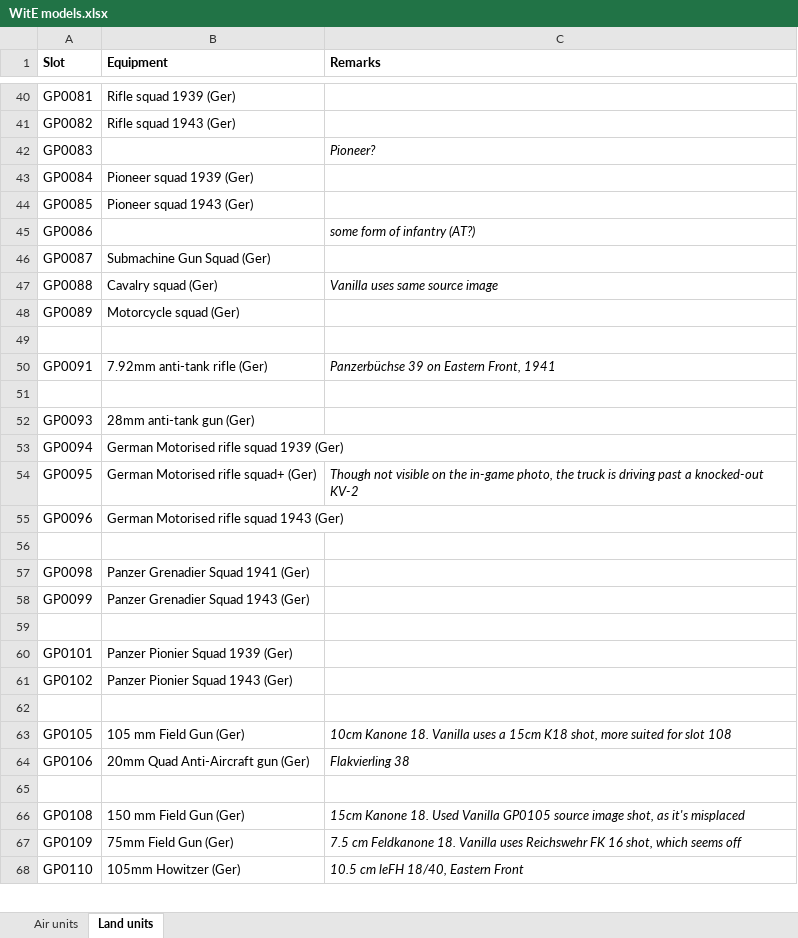
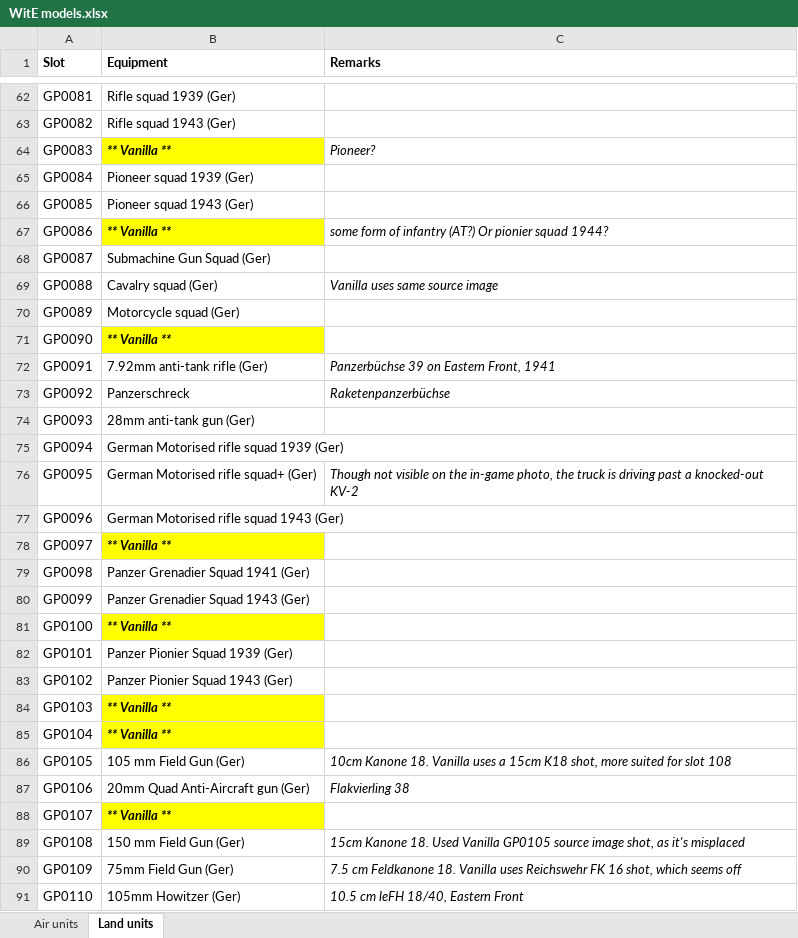
Before and after one commit to mod-CORE2/Gary-Grigsby-s-War-in-the-East, an Excel workbook: WitE models.xlsx, sheet Land units, drawn as a sheet; only a part is shown, gaps mark what is left out; values as stored, in another font and other column widths than the file's, no borders; addresses are those after the commit; the diff covers the shown part only; the diff names each change by its address in the sheet, - before the commit and + after, or states it on an @@ line.

```diff
--- a/WitE models.xlsx (sheet Land units)
+++ b/WitE models.xlsx (sheet Land units)
-B64 (Equipment): (empty)
+B64 (Equipment): ** Vanilla **
-B64 fill: none
+B64 fill: #FFFF00
-B67 (Equipment): (empty)
+B67 (Equipment): ** Vanilla **
-B67 fill: none
+B67 fill: #FFFF00
-C67 (Remarks): some form of infantry (AT?)
+C67 (Remarks): some form of infantry (AT?) Or pionier squad 1944?
-row 71: (empty)
+row 71: GP0090 | ** Vanilla **
-B71 fill: none
+B71 fill: #FFFF00
-row 73: (empty)
+row 73: GP0092 | Panzerschreck | Raketenpanzerbüchse
-row 78: (empty)
+row 78: GP0097 | ** Vanilla **
-B78 fill: none
+B78 fill: #FFFF00
-row 81: (empty)
+row 81: GP0100 | ** Vanilla **
-B81 fill: none
+B81 fill: #FFFF00
-row 84: (empty)
+row 84: GP0103 | ** Vanilla **
-B84 fill: none
+B84 fill: #FFFF00
+row 85: GP0104 | ** Vanilla **
-row 88: (empty)
+row 88: GP0107 | ** Vanilla **
-B88 fill: none
+B88 fill: #FFFF00
```
Also changed, not shown: 32 added rows, 1 moved row, 16 edited cells and cell formats elsewhere in this sheet, 24 other files.
